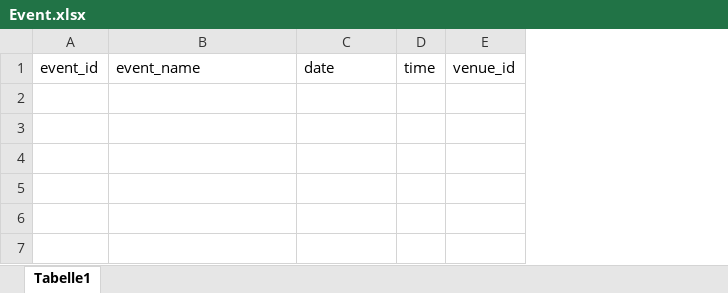
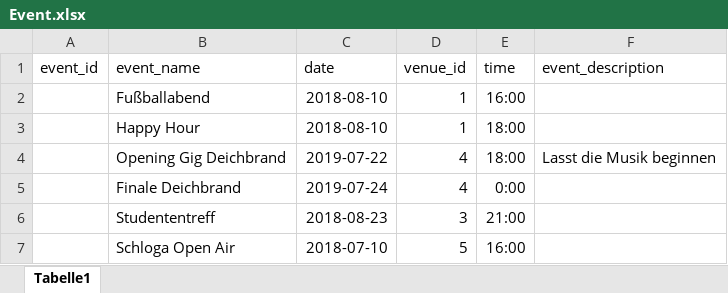
Before and after one commit to leon-richardt/location-based-recommendations, an Excel workbook: DB/Vorlagen für BSP-Daten/Event.xlsx, sheet Tabelle1, drawn as a sheet; values as stored, in another font and other column widths than the file's, no borders; removed rows and columns are numbered as before the commit, all else as after; the diff names each change by its address in the sheet, - before the commit and + after, or states it on an @@ line.

Commit message:
Added example Data

```diff
--- a/DB/Vorlagen für BSP-Daten/Event.xlsx (sheet Tabelle1)
+++ b/DB/Vorlagen für BSP-Daten/Event.xlsx (sheet Tabelle1)
-column D (time), empty
-column E (venue_id), empty
+column D (venue_id), empty
+column E (time), empty
+column F (event_description), empty
+row 2:  | Fußballabend | 2018-08-10 | 1 | 16:00
+row 3:  | Happy Hour | 2018-08-10 | 1 | 18:00
+row 4:  | Opening Gig Deichbrand | 2019-07-22 | 4 | 18:00 | Lasst die Musik beginnen
+row 5:  | Finale Deichbrand | 2019-07-24 | 4 | 0:00
+row 6:  | Studententreff | 2018-08-23 | 3 | 21:00
+row 7:  | Schloga Open Air | 2018-07-10 | 5 | 16:00
```
Also changed, not shown: DB/Vorlagen für BSP-Daten/Event_Tag.xlsx, DB/Vorlagen für BSP-Daten/Tag.xlsx, 2 other files.
